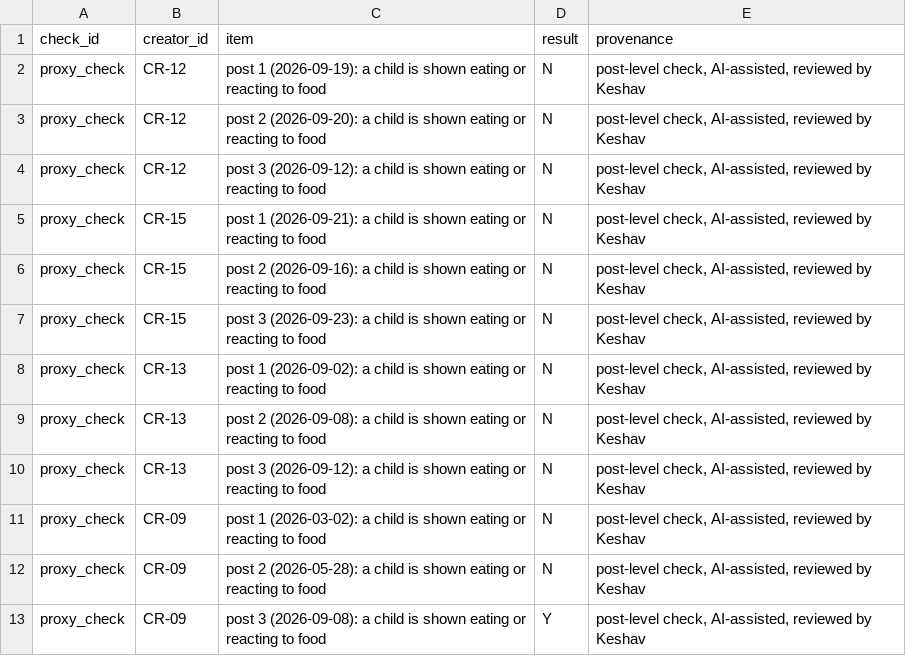
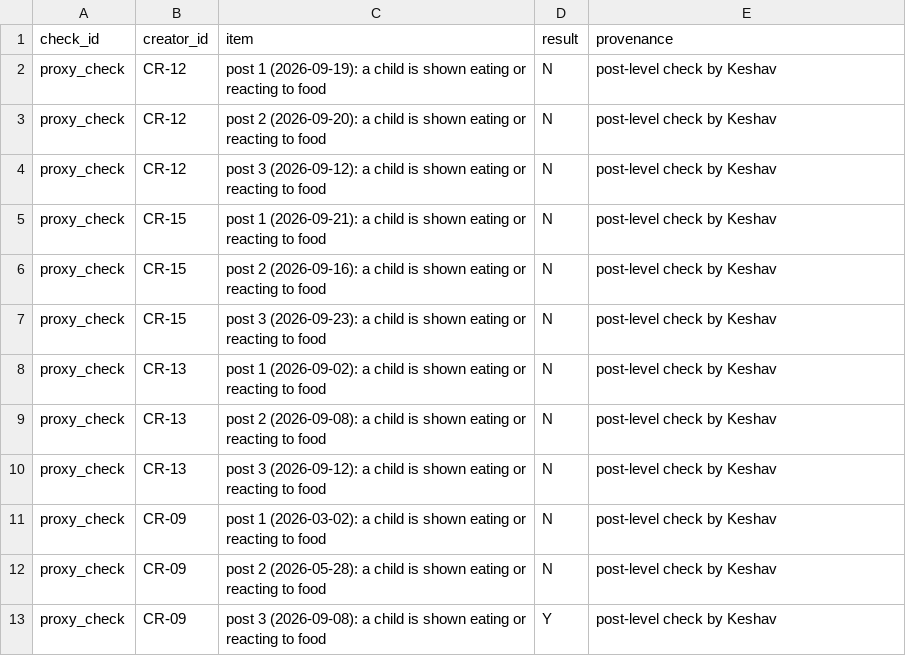
Before and after one commit to keshavmallawat/little-joys-creator-selection, a CSV file: outputs/final/manual_checks.csv, drawn as a sheet; only a part is shown; the diff covers the shown part only.

```diff
--- a/outputs/final/manual_checks.csv
+++ b/outputs/final/manual_checks.csv
@@ -1,13 +1,13 @@
 check_id,creator_id,item,result,provenance
-proxy_check,CR-12,"post 1 (2026-09-19): a child is shown eating or reacting to food",N,"post-level check, AI-assisted, reviewed by Keshav"
-proxy_check,CR-12,"post 2 (2026-09-20): a child is shown eating or reacting to food",N,"post-level check, AI-assisted, reviewed by Keshav"
-proxy_check,CR-12,"post 3 (2026-09-12): a child is shown eating or reacting to food",N,"post-level check, AI-assisted, reviewed by Keshav"
-proxy_check,CR-15,"post 1 (2026-09-21): a child is shown eating or reacting to food",N,"post-level check, AI-assisted, reviewed by Keshav"
-proxy_check,CR-15,"post 2 (2026-09-16): a child is shown eating or reacting to food",N,"post-level check, AI-assisted, reviewed by Keshav"
-proxy_check,CR-15,"post 3 (2026-09-23): a child is shown eating or reacting to food",N,"post-level check, AI-assisted, reviewed by Keshav"
-proxy_check,CR-13,"post 1 (2026-09-02): a child is shown eating or reacting to food",N,"post-level check, AI-assisted, reviewed by Keshav"
-proxy_check,CR-13,"post 2 (2026-09-08): a child is shown eating or reacting to food",N,"post-level check, AI-assisted, reviewed by Keshav"
-proxy_check,CR-13,"post 3 (2026-09-12): a child is shown eating or reacting to food",N,"post-level check, AI-assisted, reviewed by Keshav"
-proxy_check,CR-09,"post 1 (2026-03-02): a child is shown eating or reacting to food",N,"post-level check, AI-assisted, reviewed by Keshav"
-proxy_check,CR-09,"post 2 (2026-05-28): a child is shown eating or reacting to food",N,"post-level check, AI-assisted, reviewed by Keshav"
-proxy_check,CR-09,"post 3 (2026-09-08): a child is shown eating or reacting to food",Y,"post-level check, AI-assisted, reviewed by Keshav"
+proxy_check,CR-12,"post 1 (2026-09-19): a child is shown eating or reacting to food",N,"post-level check by Keshav"
+proxy_check,CR-12,"post 2 (2026-09-20): a child is shown eating or reacting to food",N,"post-level check by Keshav"
+proxy_check,CR-12,"post 3 (2026-09-12): a child is shown eating or reacting to food",N,"post-level check by Keshav"
+proxy_check,CR-15,"post 1 (2026-09-21): a child is shown eating or reacting to food",N,"post-level check by Keshav"
+proxy_check,CR-15,"post 2 (2026-09-16): a child is shown eating or reacting to food",N,"post-level check by Keshav"
+proxy_check,CR-15,"post 3 (2026-09-23): a child is shown eating or reacting to food",N,"post-level check by Keshav"
+proxy_check,CR-13,"post 1 (2026-09-02): a child is shown eating or reacting to food",N,"post-level check by Keshav"
+proxy_check,CR-13,"post 2 (2026-09-08): a child is shown eating or reacting to food",N,"post-level check by Keshav"
+proxy_check,CR-13,"post 3 (2026-09-12): a child is shown eating or reacting to food",N,"post-level check by Keshav"
+proxy_check,CR-09,"post 1 (2026-03-02): a child is shown eating or reacting to food",N,"post-level check by Keshav"
+proxy_check,CR-09,"post 2 (2026-05-28): a child is shown eating or reacting to food",N,"post-level check by Keshav"
+proxy_check,CR-09,"post 3 (2026-09-08): a child is shown eating or reacting to food",Y,"post-level check by Keshav"
```
Also changed, not shown: 12 edited cells elsewhere in this file, 1 other file.
